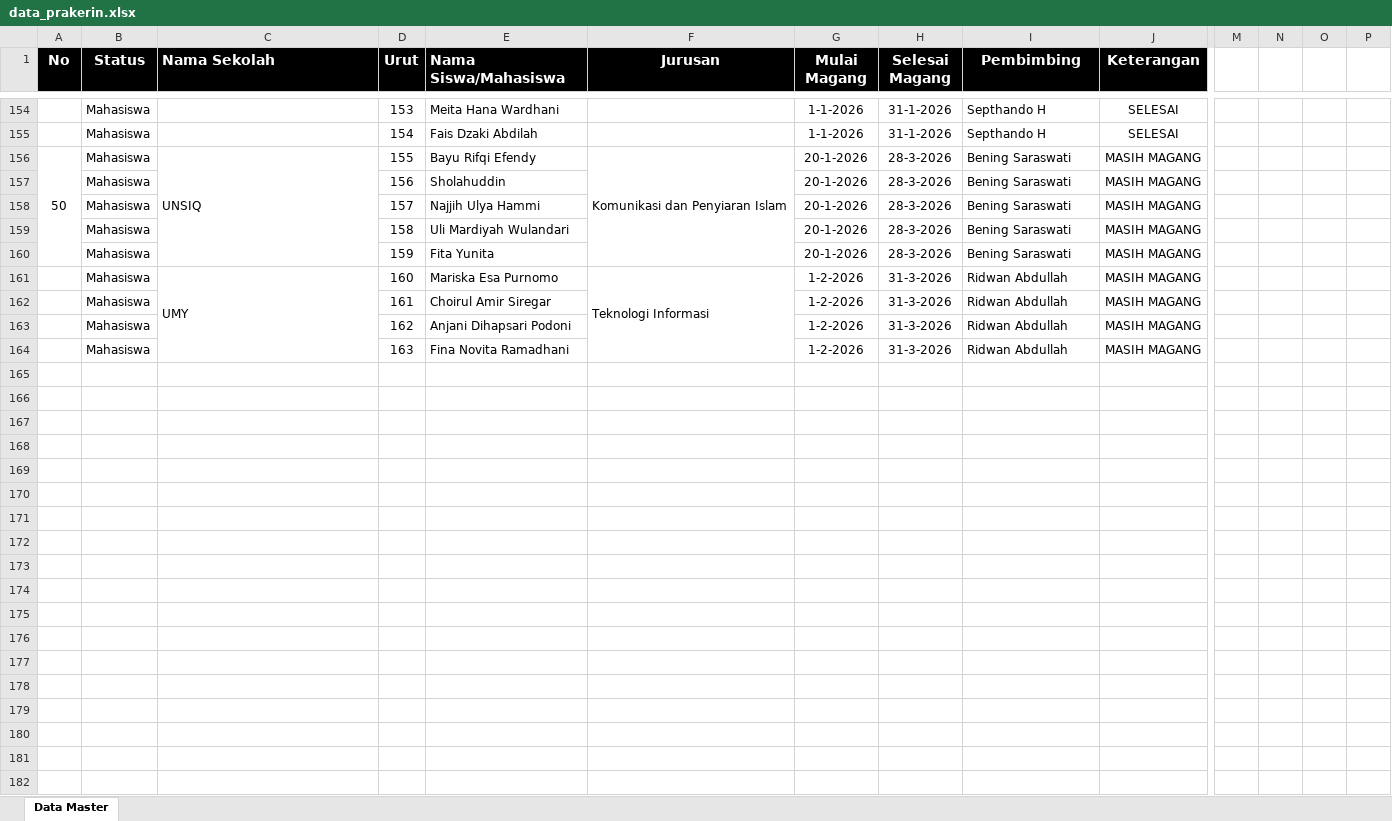
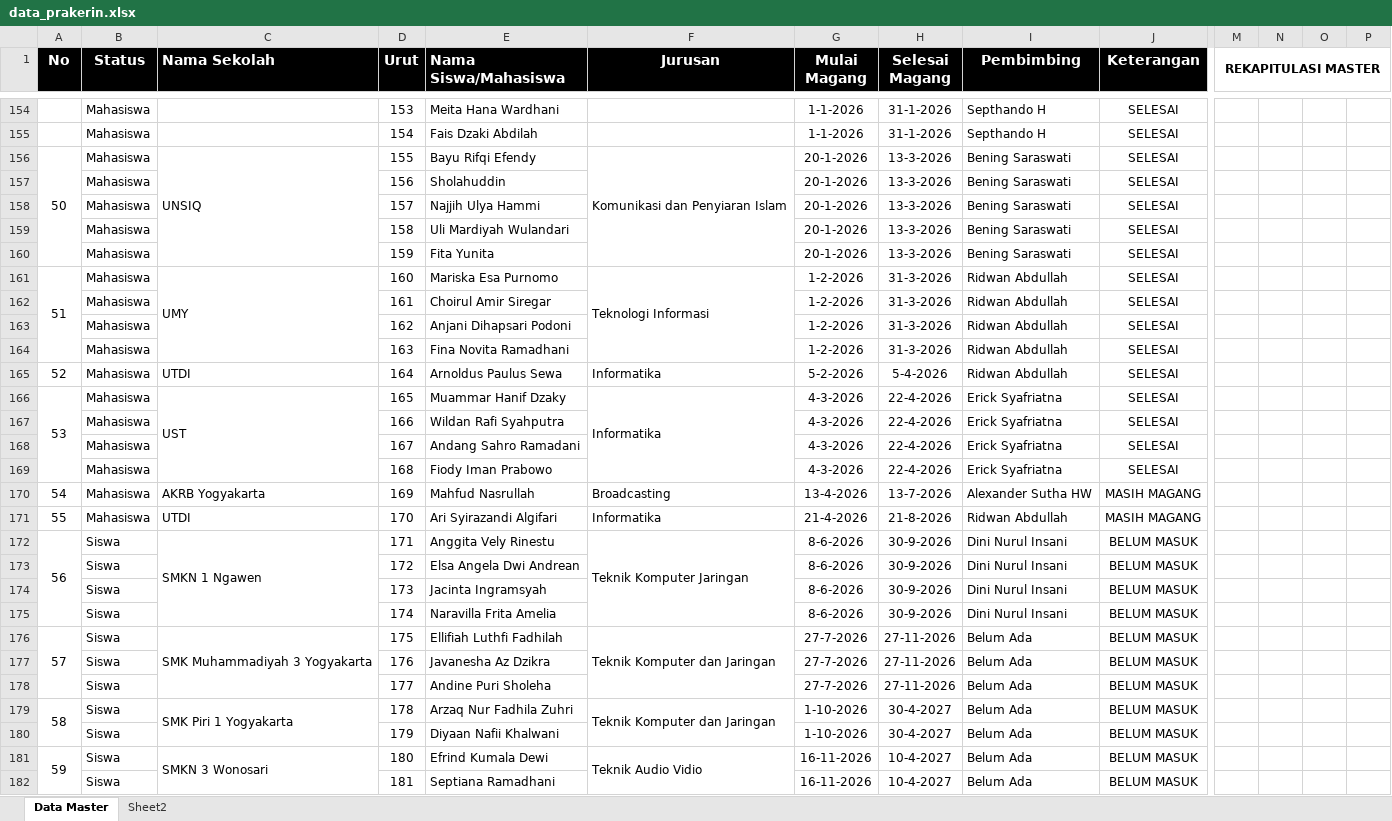
Before and after one commit to Cruelasss/Magang_Balai_Tekkomdik_DIY, an Excel workbook: utils/data_prakerin.xlsx, sheet Data Master, drawn as a sheet; only a part is shown, gaps mark what is left out; values as stored, in another font and other column widths than the file's, no borders; charts and pictures and conditional formats not drawn; rows hold the shown columns only; the diff covers the shown part only; the diff names each change by its address in the sheet, - before the commit and + after, or states it on an @@ line.

```diff
--- a/utils/data_prakerin.xlsx (sheet Data Master)
+++ b/utils/data_prakerin.xlsx (sheet Data Master)
+sheet tab: Sheet2
-M1: (empty)
+M1: REKAPITULASI MASTER
+M1:P1 merged
-H156:H160 (Selesai Magang): 28-3-2026
+H156:H160 (Selesai Magang): 13-3-2026
-J156:J164 (Keterangan): MASIH MAGANG
+J156:J164 (Keterangan): SELESAI
@@ column A (No) renumbered in row 161 @@
+A161:A164 merged
+row 165: 52 | Mahasiswa | UTDI | 164 | Arnoldus Paulus Sewa | Informatika | 5-2-2026 | 5-4-2026 | Ridwan Abdullah | SELESAI
+row 166: 53 | Mahasiswa | UST | 165 | Muammar Hanif Dzaky | Informatika | 4-3-2026 | 22-4-2026 | Erick Syafriatna | SELESAI
+row 167:  | Mahasiswa |  | 166 | Wildan Rafi Syahputra |  | 4-3-2026 | 22-4-2026 | Erick Syafriatna | SELESAI
+row 168:  | Mahasiswa |  | 167 | Andang Sahro Ramadani |  | 4-3-2026 | 22-4-2026 | Erick Syafriatna | SELESAI
+row 169:  | Mahasiswa |  | 168 | Fiody Iman Prabowo |  | 4-3-2026 | 22-4-2026 | Erick Syafriatna | SELESAI
+row 170: 54 | Mahasiswa | AKRB Yogyakarta | 169 | Mahfud Nasrullah | Broadcasting | 13-4-2026 | 13-7-2026 | Alexander Sutha HW | MASIH MAGANG
+row 171: 55 | Mahasiswa | UTDI | 170 | Ari Syirazandi Algifari | Informatika | 21-4-2026 | 21-8-2026 | Ridwan Abdullah | MASIH MAGANG
+row 172: 56 | Siswa | SMKN 1 Ngawen | 171 | Anggita Vely Rinestu | Teknik Komputer Jaringan | 8-6-2026 | 30-9-2026 | Dini Nurul Insani | BELUM MASUK
+row 173:  | Siswa |  | 172 | Elsa Angela Dwi Andrean |  | 8-6-2026 | 30-9-2026 | Dini Nurul Insani | BELUM MASUK
+row 174:  | Siswa |  | 173 | Jacinta Ingramsyah |  | 8-6-2026 | 30-9-2026 | Dini Nurul Insani | BELUM MASUK
+row 175:  | Siswa |  | 174 | Naravilla Frita Amelia |  | 8-6-2026 | 30-9-2026 | Dini Nurul Insani | BELUM MASUK
+row 176: 57 | Siswa | SMK Muhammadiyah 3 Yogyakarta | 175 | Ellifiah Luthfi Fadhilah | Teknik Komputer dan Jaringan | 27-7-2026 | 27-11-2026 | Belum Ada | BELUM MASUK
+row 177:  | Siswa |  | 176 | Javanesha Az Dzikra |  | 27-7-2026 | 27-11-2026 | Belum Ada | BELUM MASUK
+row 178:  | Siswa |  | 177 | Andine Puri Sholeha |  | 27-7-2026 | 27-11-2026 | Belum Ada | BELUM MASUK
+row 179: 58 | Siswa | SMK Piri 1 Yogyakarta | 178 | Arzaq Nur Fadhila Zuhri | Teknik Komputer dan Jaringan | 1-10-2026 | 30-4-2027 | Belum Ada | BELUM MASUK
+row 180:  | Siswa |  | 179 | Diyaan Nafii Khalwani |  | 1-10-2026 | 30-4-2027 | Belum Ada | BELUM MASUK
+row 181: 59 | Siswa | SMKN 3 Wonosari | 180 | Efrind Kumala Dewi | Teknik Audio Vidio | 16-11-2026 | 10-4-2027 | Belum Ada | BELUM MASUK
+row 182:  | Siswa |  | 181 | Septiana Ramadhani |  | 16-11-2026 | 10-4-2027 | Belum Ada | BELUM MASUK
```
Also changed, not shown: 8 added rows and 53 edited cells elsewhere in this sheet, formulas that keep their value, charts or pictures, 22 other files.
